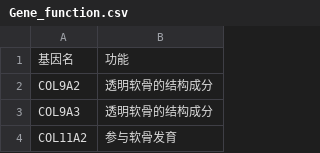
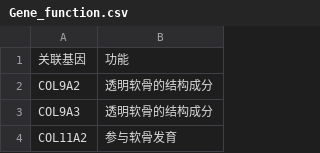
Before and after one commit to wenbinq0906/KOA-Platform, a CSV file: streamlit-app/data_example/Gene_function.csv, drawn as a sheet; only a part is shown.

Commit message:
Add files via upload

```diff
--- a/streamlit-app/data_example/Gene_function.csv
+++ b/streamlit-app/data_example/Gene_function.csv
@@ -1,2 +1,2 @@
-基因名,功能
+关联基因,功能
 COL9A2,透明软骨的结构成分
```
